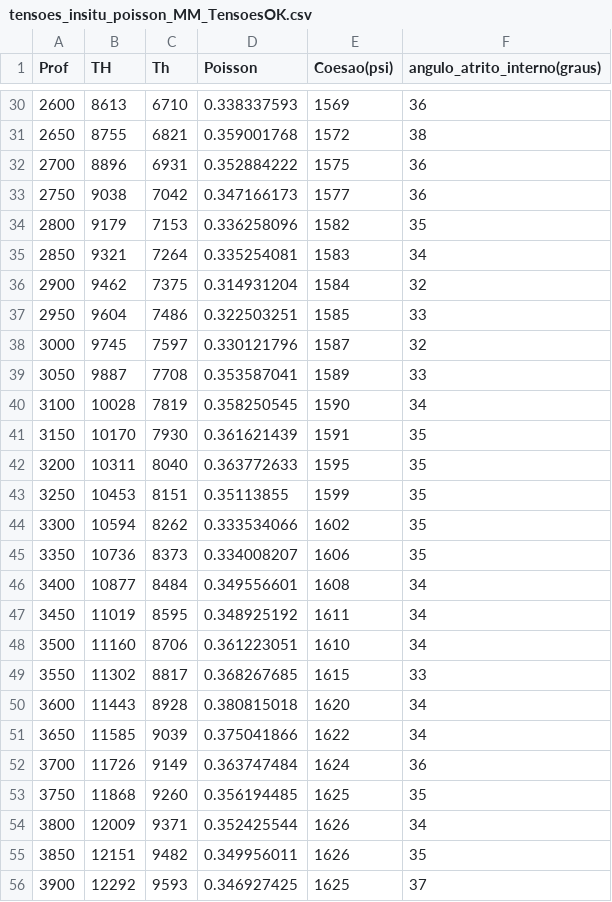
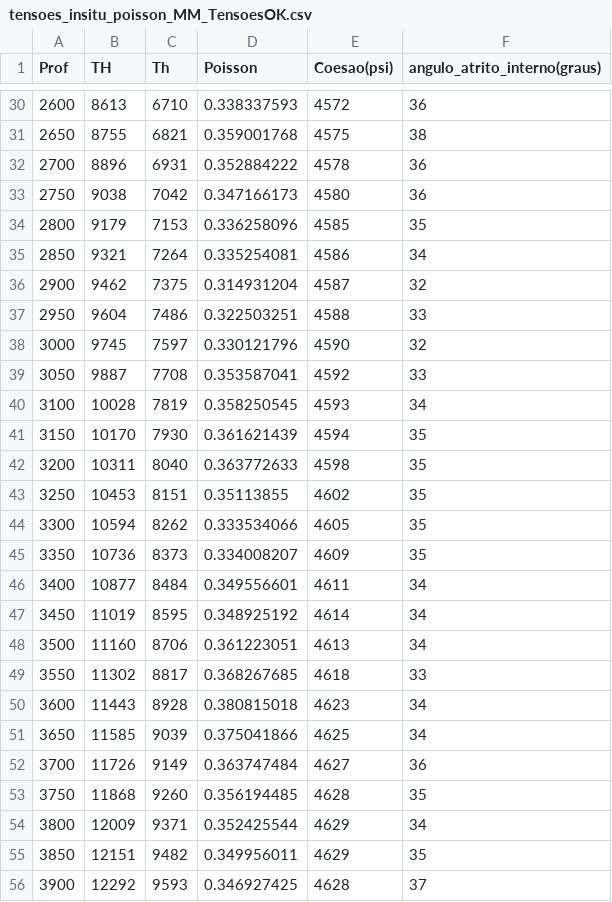
Before and after one commit to danielbettu/datasets, a CSV file: tensoes_insitu_poisson_MM_TensoesOK.csv, drawn as a sheet; only a part is shown, gaps mark what is left out; the diff covers the shown part only.

```diff
--- a/tensoes_insitu_poisson_MM_TensoesOK.csv
+++ b/tensoes_insitu_poisson_MM_TensoesOK.csv
@@ -30,27 +30,27 @@ Prof,TH,Th,Poisson,Coesao(psi),angulo_atrito_interno(graus)
-2600,8613,6710,0.338337593,1569,36
-2650,8755,6821,0.359001768,1572,38
-2700,8896,6931,0.352884222,1575,36
-2750,9038,7042,0.347166173,1577,36
-2800,9179,7153,0.336258096,1582,35
-2850,9321,7264,0.335254081,1583,34
-2900,9462,7375,0.314931204,1584,32
-2950,9604,7486,0.322503251,1585,33
-3000,9745,7597,0.330121796,1587,32
-3050,9887,7708,0.353587041,1589,33
-3100,10028,7819,0.358250545,1590,34
-3150,10170,7930,0.361621439,1591,35
-3200,10311,8040,0.363772633,1595,35
-3250,10453,8151,0.35113855,1599,35
-3300,10594,8262,0.333534066,1602,35
-3350,10736,8373,0.334008207,1606,35
-3400,10877,8484,0.349556601,1608,34
-3450,11019,8595,0.348925192,1611,34
-3500,11160,8706,0.361223051,1610,34
-3550,11302,8817,0.368267685,1615,33
-3600,11443,8928,0.380815018,1620,34
-3650,11585,9039,0.375041866,1622,34
-3700,11726,9149,0.363747484,1624,36
-3750,11868,9260,0.356194485,1625,35
-3800,12009,9371,0.352425544,1626,34
-3850,12151,9482,0.349956011,1626,35
-3900,12292,9593,0.346927425,1625,37
+2600,8613,6710,0.338337593,4572,36
+2650,8755,6821,0.359001768,4575,38
+2700,8896,6931,0.352884222,4578,36
+2750,9038,7042,0.347166173,4580,36
+2800,9179,7153,0.336258096,4585,35
+2850,9321,7264,0.335254081,4586,34
+2900,9462,7375,0.314931204,4587,32
+2950,9604,7486,0.322503251,4588,33
+3000,9745,7597,0.330121796,4590,32
+3050,9887,7708,0.353587041,4592,33
+3100,10028,7819,0.358250545,4593,34
+3150,10170,7930,0.361621439,4594,35
+3200,10311,8040,0.363772633,4598,35
+3250,10453,8151,0.35113855,4602,35
+3300,10594,8262,0.333534066,4605,35
+3350,10736,8373,0.334008207,4609,35
+3400,10877,8484,0.349556601,4611,34
+3450,11019,8595,0.348925192,4614,34
+3500,11160,8706,0.361223051,4613,34
+3550,11302,8817,0.368267685,4618,33
+3600,11443,8928,0.380815018,4623,34
+3650,11585,9039,0.375041866,4625,34
+3700,11726,9149,0.363747484,4627,36
+3750,11868,9260,0.356194485,4628,35
+3800,12009,9371,0.352425544,4629,34
+3850,12151,9482,0.349956011,4629,35
+3900,12292,9593,0.346927425,4628,37
```
Also changed, not shown: 39 edited cells elsewhere in this file.
